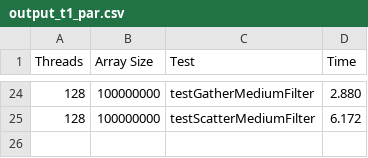
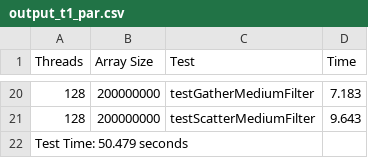
Before and after one commit to Sunnout/ParallelPatternsC, a CSV file: code/output/output_t1_par.csv, drawn as a sheet; only a part is shown, gaps mark what is left out; the diff covers the shown part only.

Commit message:
Implemented atomic scatter. Changed tests for gather and scatter. Macro to choose scatter.

```diff
--- a/code/output/output_t1_par.csv
+++ b/code/output/output_t1_par.csv
@@ -24,2 +20,3 @@ Threads, Array Size, Test, Time
-128, 100000000, testGatherMediumFilter,    2.880
-128, 100000000, testScatterMediumFilter,    6.172
+128, 200000000, testGatherMediumFilter,    7.183
+128, 200000000, testScatterMediumFilter,    9.643
+Test Time:	  50.479 seconds
```
Also changed, not shown: 6 added rows, 10 removed rows and 24 edited cells elsewhere in this file, 6 other files.
